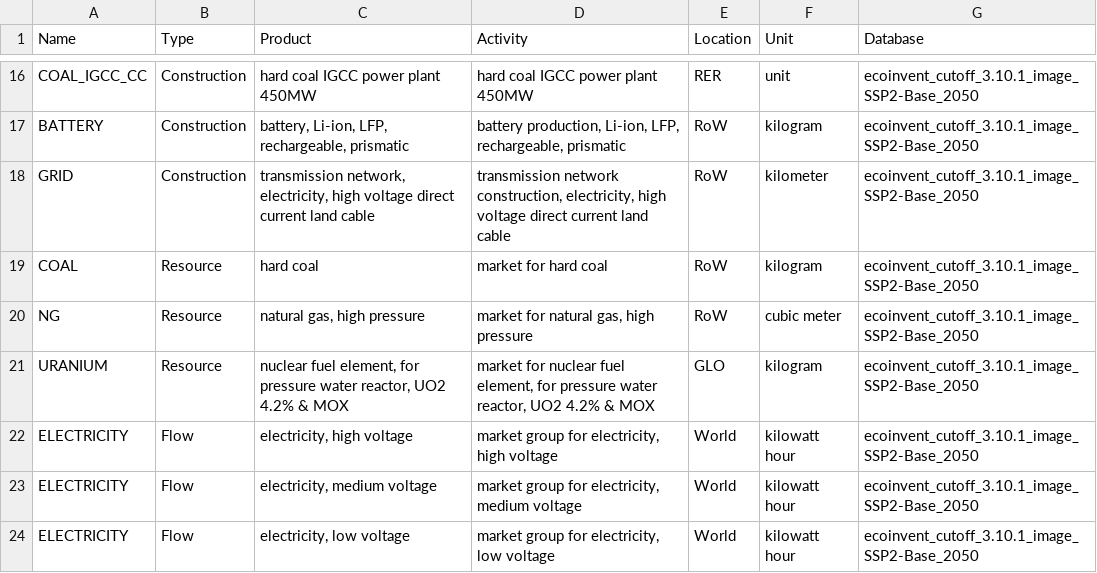
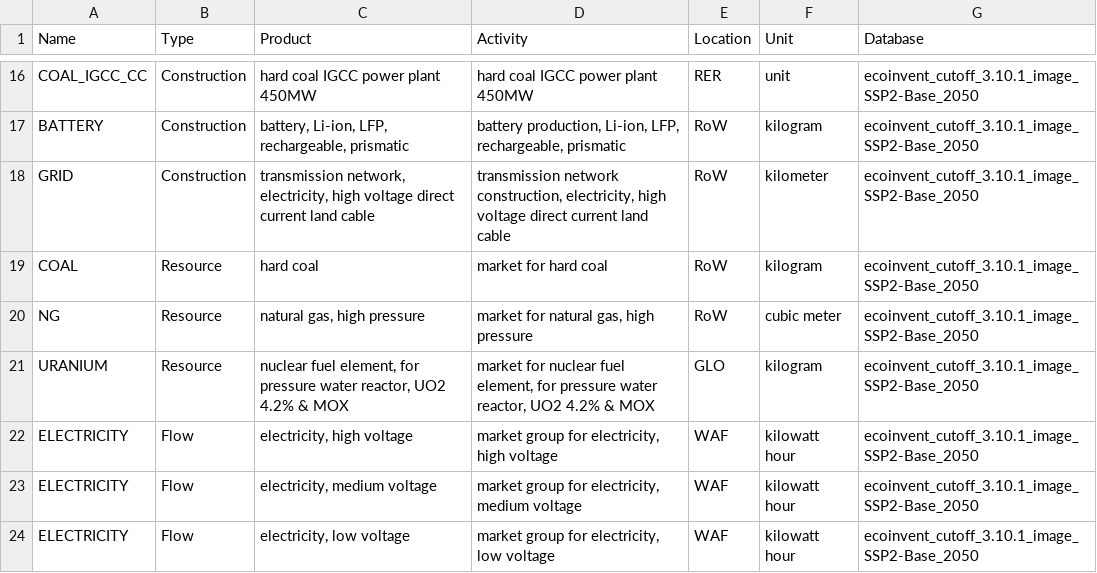
Before and after one commit to matthieu-str/mescal, a CSV file: examples/toy example/data/lca/mapping.csv, drawn as a sheet; only a part is shown, gaps mark what is left out.

Commit message:
changed location of Flows (better market template than World)

```diff
--- a/examples/toy example/data/lca/mapping.csv
+++ b/examples/toy example/data/lca/mapping.csv
@@ -21,4 +21,4 @@ NG,Resource,"natural gas, high pressure","market for natural gas, high pressure"
 URANIUM,Resource,"nuclear fuel element, for pressure water reactor, UO2 4.2% & MOX","market for nuclear fuel element, for pressure water reactor, UO2 4.2% & MOX",GLO,kilogram,ecoinvent_cutoff_3.10.1_image_SSP2-Base_2050
-ELECTRICITY,Flow,"electricity, high voltage","market group for electricity, high voltage",World,kilowatt hour,ecoinvent_cutoff_3.10.1_image_SSP2-Base_2050
-ELECTRICITY,Flow,"electricity, medium voltage","market group for electricity, medium voltage",World,kilowatt hour,ecoinvent_cutoff_3.10.1_image_SSP2-Base_2050
-ELECTRICITY,Flow,"electricity, low voltage","market group for electricity, low voltage",World,kilowatt hour,ecoinvent_cutoff_3.10.1_image_SSP2-Base_2050
+ELECTRICITY,Flow,"electricity, high voltage","market group for electricity, high voltage",WAF,kilowatt hour,ecoinvent_cutoff_3.10.1_image_SSP2-Base_2050
+ELECTRICITY,Flow,"electricity, medium voltage","market group for electricity, medium voltage",WAF,kilowatt hour,ecoinvent_cutoff_3.10.1_image_SSP2-Base_2050
+ELECTRICITY,Flow,"electricity, low voltage","market group for electricity, low voltage",WAF,kilowatt hour,ecoinvent_cutoff_3.10.1_image_SSP2-Base_2050
```
